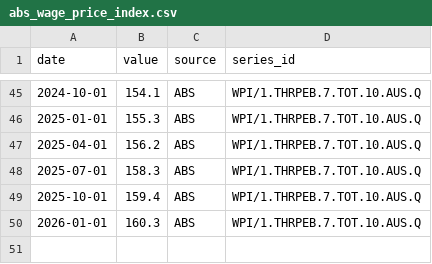
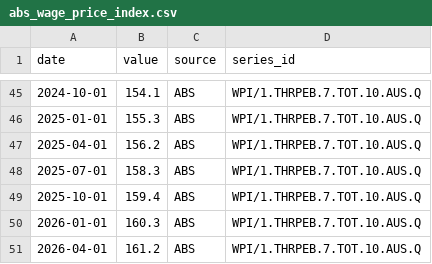
Before and after one commit to 0xLeathery/rba-hawko-meter, a CSV file: data/abs_wage_price_index.csv, drawn as a sheet; only a part is shown, gaps mark what is left out; the diff names each change by its address in the sheet, - before the commit and + after, or states it on an @@ line.

```diff
--- a/data/abs_wage_price_index.csv
+++ b/data/abs_wage_price_index.csv
+row 51: 2026-04-01 | 161.2 | ABS | WPI/1.THRPEB.7.TOT.10.AUS.Q
```
Also changed, not shown: data/abs_employment.csv, 2 other files.
